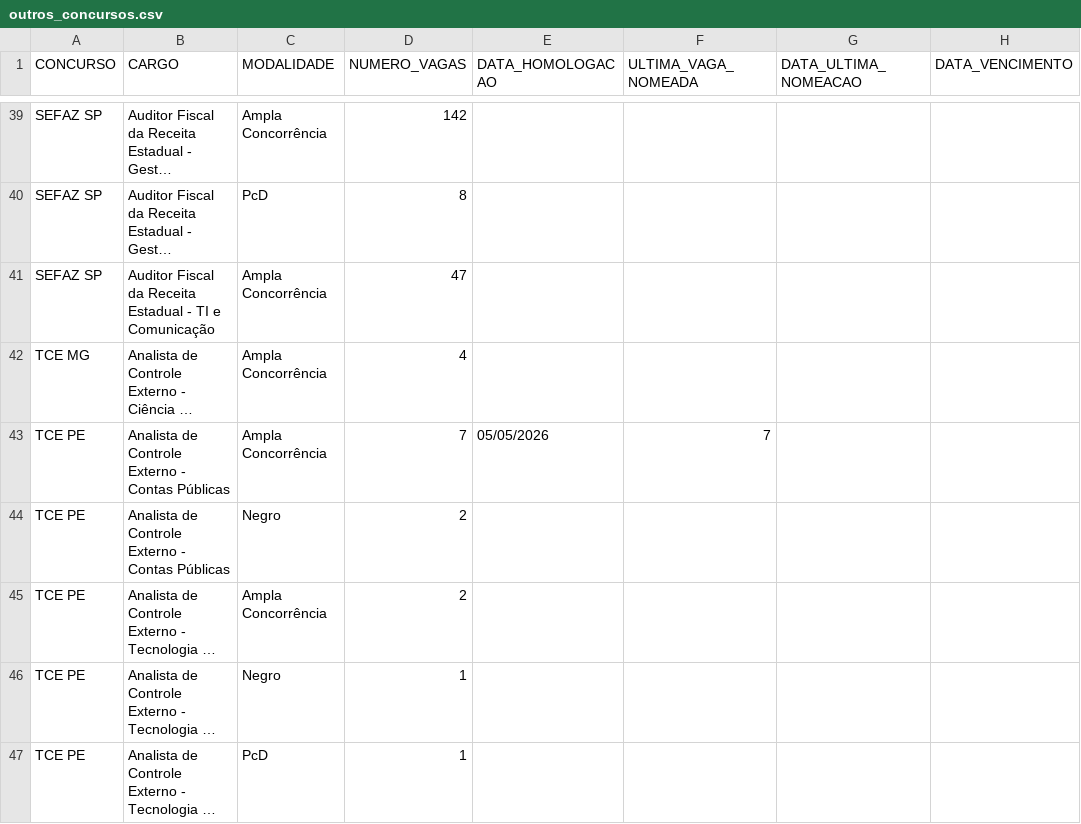
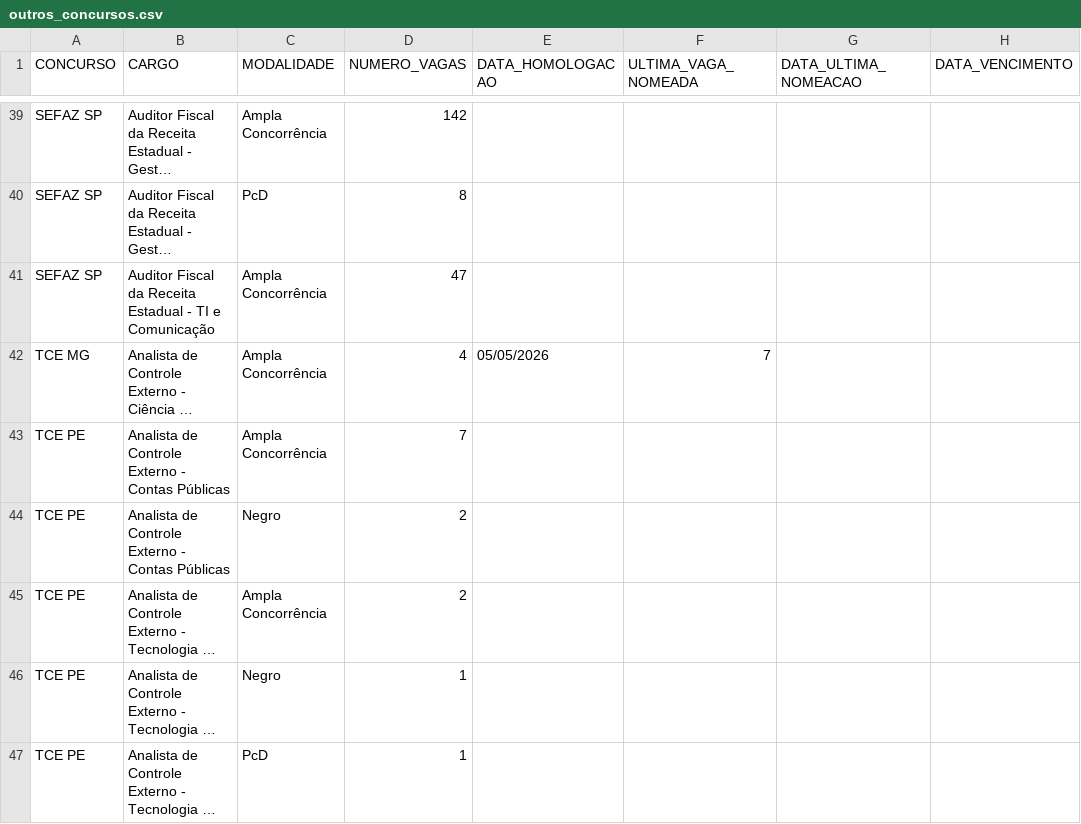
Before and after one commit to observatoriosefmg/observatoriosefmg.github.io, a CSV file: evasao/data/outros_concursos.csv, drawn as a sheet; only a part is shown, gaps mark what is left out; long unchanged cells end in …; the diff names each change by its address in the sheet, - before the commit and + after, or states it on an @@ line.

Commit message:
TCE MG

```diff
--- a/evasao/data/outros_concursos.csv
+++ b/evasao/data/outros_concursos.csv
-E42 (DATA_HOMOLOGACAO): (empty)
+E42 (DATA_HOMOLOGACAO): 05/05/2026
-F42 (ULTIMA_VAGA_NOMEADA): (empty)
+F42 (ULTIMA_VAGA_NOMEADA): 7
-E43 (DATA_HOMOLOGACAO): 05/05/2026
+E43 (DATA_HOMOLOGACAO): (empty)
-F43 (ULTIMA_VAGA_NOMEADA): 7
+F43 (ULTIMA_VAGA_NOMEADA): (empty)
```
